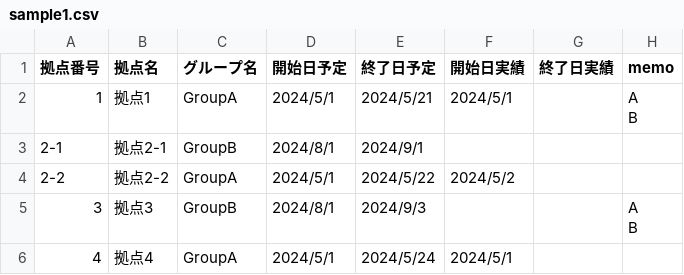
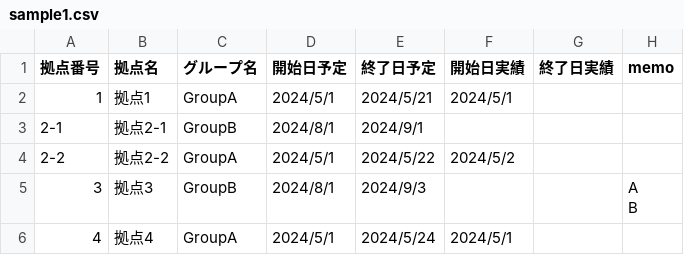
Before and after one commit to kudotaka/CSVDiff6, a CSV file: CSVDiff6/sample1.csv, drawn as a sheet.

```diff
--- a/CSVDiff6/sample1.csv
+++ b/CSVDiff6/sample1.csv
@@ -1,4 +1,3 @@
 拠点番号,拠点名,グループ名,開始日予定,終了日予定,開始日実績,終了日実績,memo
-1,拠点1,GroupA,2024/5/1,2024/5/21,2024/5/1,,"A
-B"
+1,拠点1,GroupA,2024/5/1,2024/5/21,2024/5/1,,
 2-1,拠点2-1,GroupB,2024/8/1,2024/9/1,,,
```
Also changed, not shown: 3 other files.
